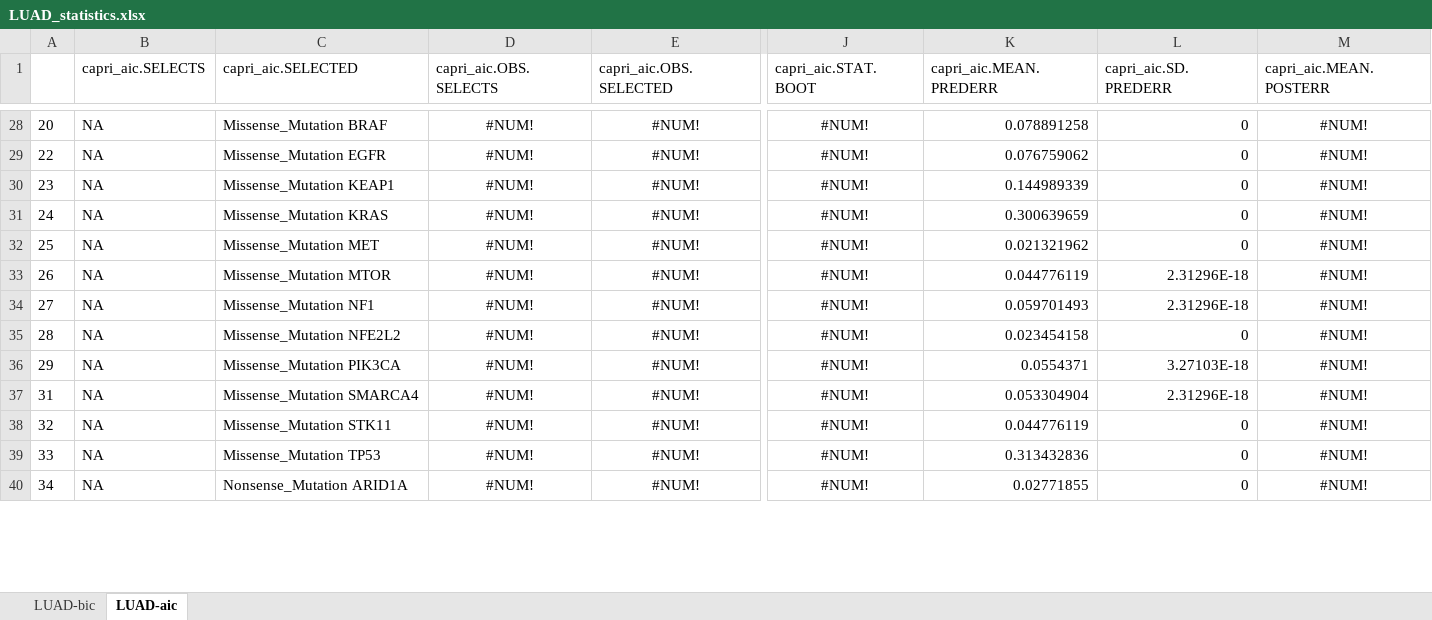
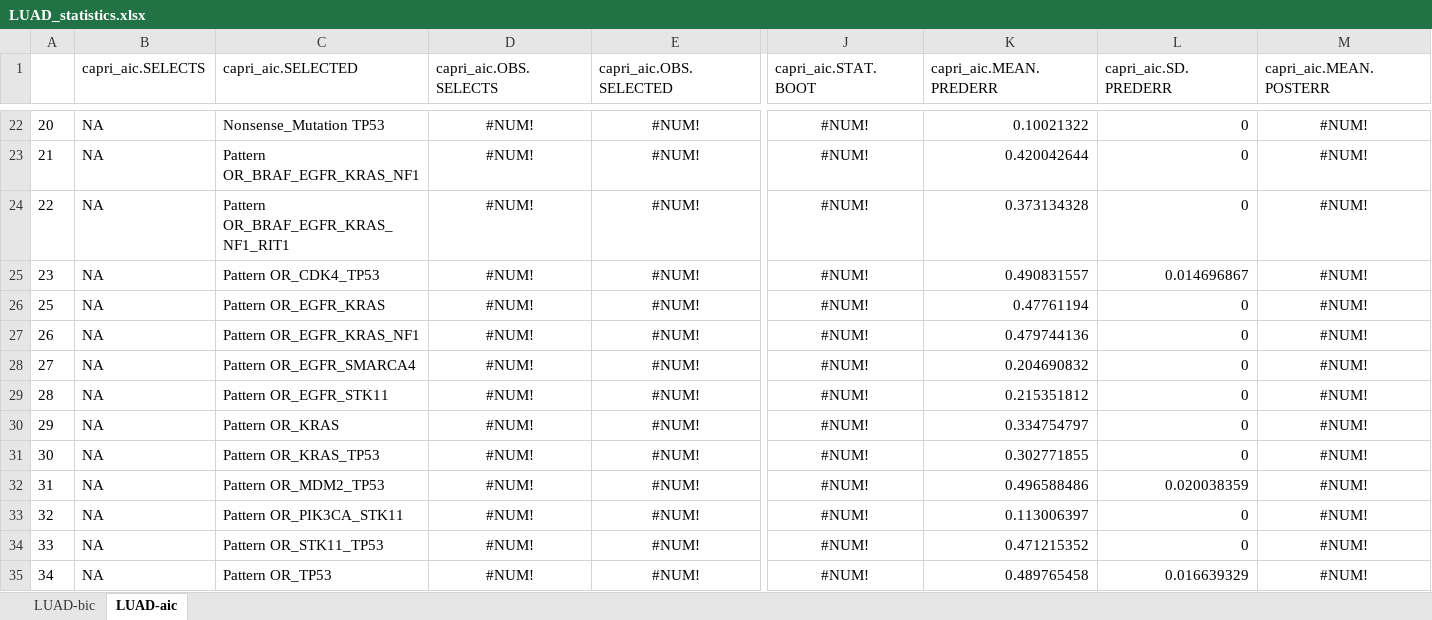
Before and after one commit to dlcgold/LUAD-PiCnIc, an Excel workbook: output/LUAD_statistics.xlsx, sheet LUAD-aic, drawn as a sheet; only a part is shown, gaps mark what is left out; values as stored, in another font and other column widths than the file's, no borders; removed rows and columns are numbered as before the commit, all else as after; rows hold the shown columns only; the diff covers the shown part only; the diff names each change by its address in the sheet, - before the commit and + after, or states it on an @@ line.

Commit message:
added a first attempt to identify LUAD subtypes

```diff
--- a/output/LUAD_statistics.xlsx (sheet LUAD-aic)
+++ b/output/LUAD_statistics.xlsx (sheet LUAD-aic)
-C22 (capri_aic.SELECTED): Missense_Mutation BRAF
+C22 (capri_aic.SELECTED): Nonsense_Mutation TP53
-K22 (capri_aic.MEAN.PREDERR): 0.078891258
+K22 (capri_aic.MEAN.PREDERR): 0.10021322
+row 23: 21 | NA | Pattern OR_BRAF_EGFR_KRAS_NF1 | #NUM! | #NUM! | #NUM! | 0.420042644 | 0 | #NUM!
-C24 (capri_aic.SELECTED): Missense_Mutation EGFR
+C24 (capri_aic.SELECTED): Pattern OR_BRAF_EGFR_KRAS_NF1_RIT1
-K24 (capri_aic.MEAN.PREDERR): 0.076759062
+K24 (capri_aic.MEAN.PREDERR): 0.373134328
-C25 (capri_aic.SELECTED): Missense_Mutation KEAP1
+C25 (capri_aic.SELECTED): Pattern OR_CDK4_TP53
-K25 (capri_aic.MEAN.PREDERR): 0.144989339
+K25 (capri_aic.MEAN.PREDERR): 0.490831557
-L25 (capri_aic.SD.PREDERR): 0
+L25 (capri_aic.SD.PREDERR): 0.014696867
-row 31: 24 | NA | Missense_Mutation KRAS | #NUM! | #NUM! | #NUM! | 0.300639659 | 0 | #NUM!
-C26 (capri_aic.SELECTED): Missense_Mutation MET
+C26 (capri_aic.SELECTED): Pattern OR_EGFR_KRAS
-K26 (capri_aic.MEAN.PREDERR): 0.021321962
+K26 (capri_aic.MEAN.PREDERR): 0.47761194
-C27 (capri_aic.SELECTED): Missense_Mutation MTOR
+C27 (capri_aic.SELECTED): Pattern OR_EGFR_KRAS_NF1
-K27 (capri_aic.MEAN.PREDERR): 0.044776119
+K27 (capri_aic.MEAN.PREDERR): 0.479744136
-L27:L28 (capri_aic.SD.PREDERR): 2.31296E-18
+L27:L28 (capri_aic.SD.PREDERR): 0
-C28 (capri_aic.SELECTED): Missense_Mutation NF1
+C28 (capri_aic.SELECTED): Pattern OR_EGFR_SMARCA4
-K28 (capri_aic.MEAN.PREDERR): 0.059701493
+K28 (capri_aic.MEAN.PREDERR): 0.204690832
-C29 (capri_aic.SELECTED): Missense_Mutation NFE2L2
+C29 (capri_aic.SELECTED): Pattern OR_EGFR_STK11
-K29 (capri_aic.MEAN.PREDERR): 0.023454158
+K29 (capri_aic.MEAN.PREDERR): 0.215351812
-C30 (capri_aic.SELECTED): Missense_Mutation PIK3CA
+C30 (capri_aic.SELECTED): Pattern OR_KRAS
-K30 (capri_aic.MEAN.PREDERR): 0.0554371
+K30 (capri_aic.MEAN.PREDERR): 0.334754797
-L30 (capri_aic.SD.PREDERR): 3.27103E-18
+L30 (capri_aic.SD.PREDERR): 0
+row 31: 30 | NA | Pattern OR_KRAS_TP53 | #NUM! | #NUM! | #NUM! | 0.302771855 | 0 | #NUM!
-C32 (capri_aic.SELECTED): Missense_Mutation SMARCA4
+C32 (capri_aic.SELECTED): Pattern OR_MDM2_TP53
-K32 (capri_aic.MEAN.PREDERR): 0.053304904
+K32 (capri_aic.MEAN.PREDERR): 0.496588486
-L32 (capri_aic.SD.PREDERR): 2.31296E-18
+L32 (capri_aic.SD.PREDERR): 0.020038359
-C33 (capri_aic.SELECTED): Missense_Mutation STK11
+C33 (capri_aic.SELECTED): Pattern OR_PIK3CA_STK11
-K33 (capri_aic.MEAN.PREDERR): 0.044776119
+K33 (capri_aic.MEAN.PREDERR): 0.113006397
-C34 (capri_aic.SELECTED): Missense_Mutation TP53
+C34 (capri_aic.SELECTED): Pattern OR_STK11_TP53
-K34 (capri_aic.MEAN.PREDERR): 0.313432836
+K34 (capri_aic.MEAN.PREDERR): 0.471215352
-C35 (capri_aic.SELECTED): Nonsense_Mutation ARID1A
+C35 (capri_aic.SELECTED): Pattern OR_TP53
-K35 (capri_aic.MEAN.PREDERR): 0.02771855
+K35 (capri_aic.MEAN.PREDERR): 0.489765458
-L35 (capri_aic.SD.PREDERR): 0
+L35 (capri_aic.SD.PREDERR): 0.016639329
```
Also changed, not shown: 10 added rows, 48 removed rows, 73 edited cells and cell formats elsewhere in this sheet, sheet LUAD-bic, 9 other files.
